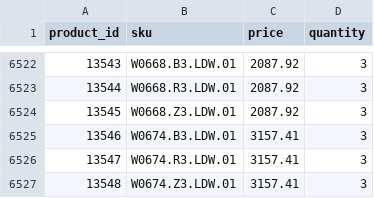
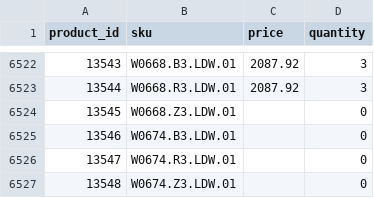
Before and after one commit to G-LOVRIN/BestDiamonds-CSV, a CSV file: diamonds-prices-quantity.csv, drawn as a sheet; only a part is shown, gaps mark what is left out.

```diff
--- a/diamonds-prices-quantity.csv
+++ b/diamonds-prices-quantity.csv
@@ -6523,5 +6523,5 @@ product_id,sku,price,quantity
 13544,W0668.R3.LDW.01,2087.92,3
-13545,W0668.Z3.LDW.01,2087.92,3
-13546,W0674.B3.LDW.01,3157.41,3
-13547,W0674.R3.LDW.01,3157.41,3
-13548,W0674.Z3.LDW.01,3157.41,3
+13545,W0668.Z3.LDW.01,,0
+13546,W0674.B3.LDW.01,,0
+13547,W0674.R3.LDW.01,,0
+13548,W0674.Z3.LDW.01,,0
```
Also changed, not shown: 1 other file.
